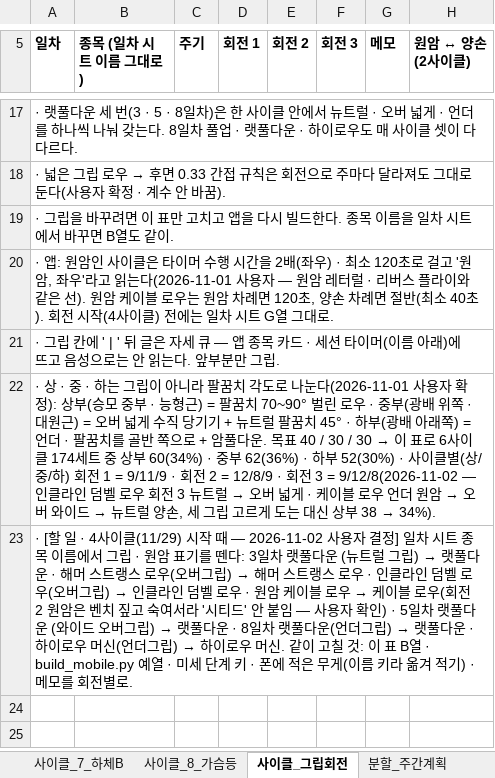
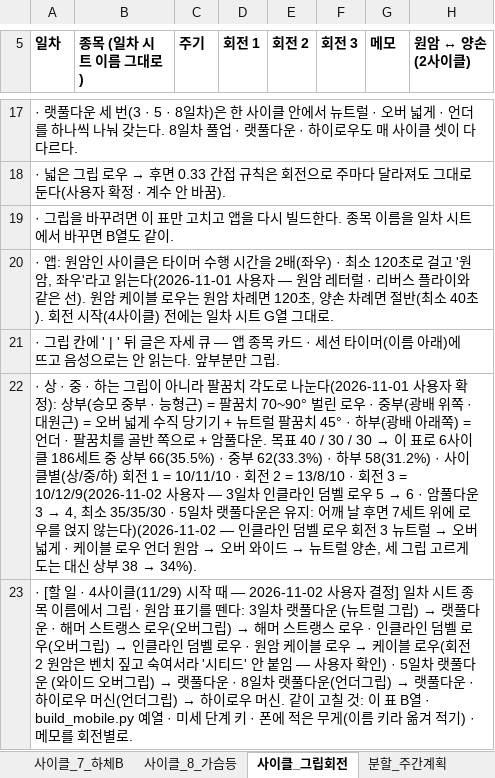
Before and after one commit to ktmffl-max/health1234, an Excel workbook: 운동프로그램_9일사이클_v22.xlsx, sheet 사이클_그립회전, drawn as a sheet; only a part is shown, gaps mark what is left out; values as stored, in another font and other column widths than the file's, no borders; the diff names each change by its address in the sheet, - before the commit and + after, or states it on an @@ line.

```diff
--- a/운동프로그램_9일사이클_v22.xlsx (sheet 사이클_그립회전)
+++ b/운동프로그램_9일사이클_v22.xlsx (sheet 사이클_그립회전)
@@ A22 (일차): …사이클 174세트 중 상부 60(34%) · 중부 62(36%) · 하부 52(30%) · 사이클별(상/중/하) 회전 1 = 9/11/9 · 회전 2 = 12/8/9 · 회전 3 = 9/12/8(2026-11-02 — 인클라… → …사이클 186세트 중 상부 66(35.5%) · 중부 62(33.3%) · 하부 58(31.2%) · 사이클별(상/중/하) 회전 1 = 10/11/10 · 회전 2 = 13/8/10 · 회전 3 = 10/12/9(2026-11-02 사용자 — 3일차 인클라인 덤벨 로우 5 → 6 · 암풀다운 3 → 4, 최소 35/35/30 · 5일차 랫풀다운은 유지: 어깨 날 후면 7세트 위에 로우를 얹지 않는다)(2026-11-02 — 인클라… @@
```
Also changed, not shown: sheet 사이클_계획, sheet 사이클_3_등, 2 other files.
